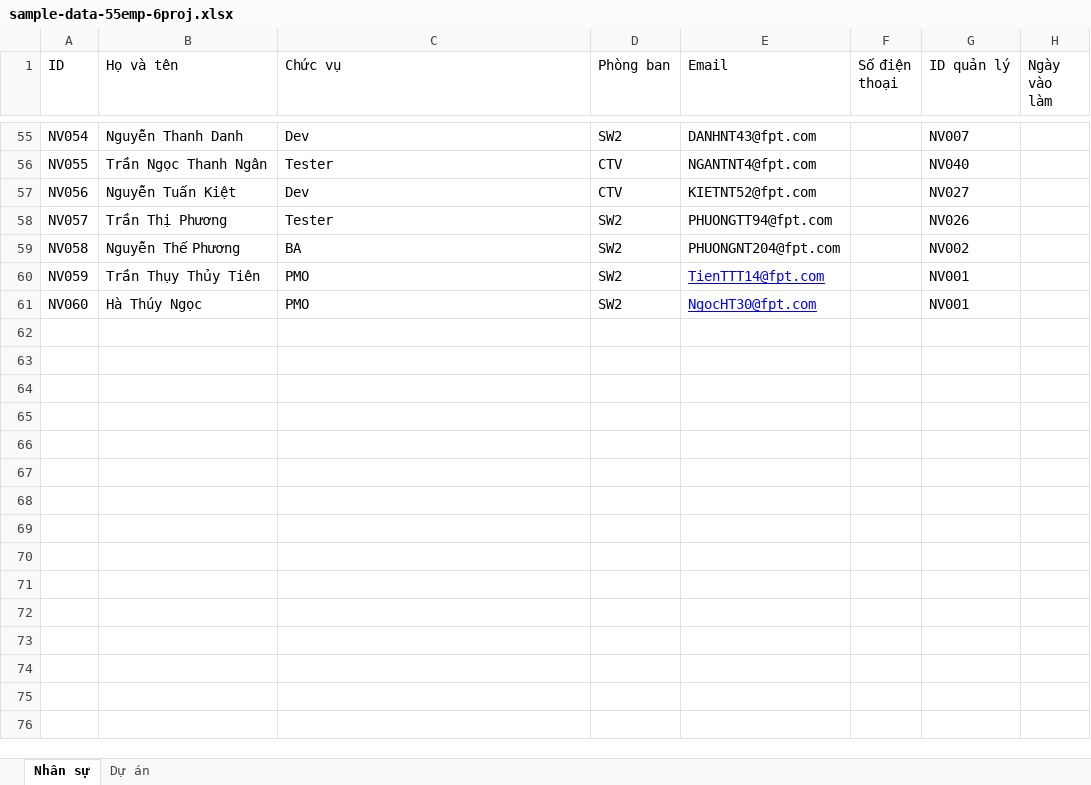
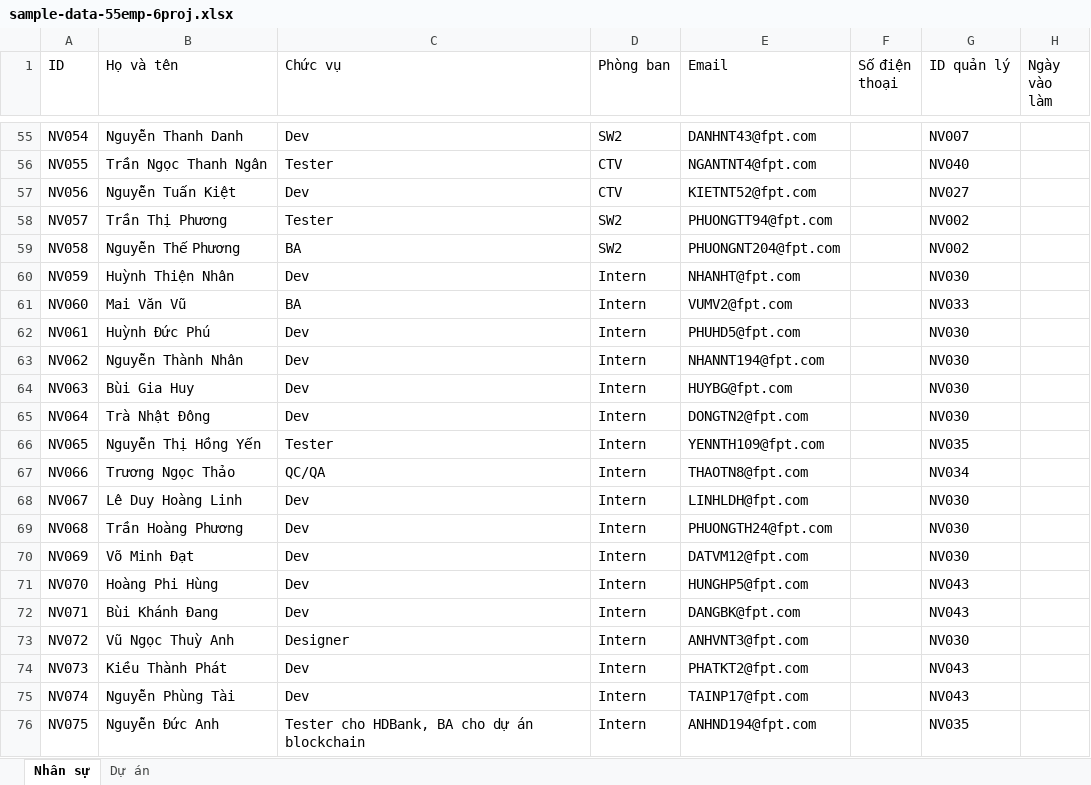
Before and after one commit to duycamau2016/eflow_sw2, an Excel workbook: src/assets/data/sample-data-55emp-6proj.xlsx, sheet Nhân sự, drawn as a sheet; only a part is shown, gaps mark what is left out; values as stored, in another font and other column widths than the file's, no borders; the diff covers the shown part only; the diff names each change by its address in the sheet, - before the commit and + after, or states it on an @@ line.

Commit message:
update file sample

```diff
--- a/src/assets/data/sample-data-55emp-6proj.xlsx (sheet Nhân sự)
+++ b/src/assets/data/sample-data-55emp-6proj.xlsx (sheet Nhân sự)
-G58 (ID quản lý): NV026
+G58 (ID quản lý): NV002
-B60 (Họ và tên): Trần Thụy Thủy Tiên
+B60 (Họ và tên): Huỳnh Thiện Nhân
-C60 (Chức vụ): PMO
+C60 (Chức vụ): Dev
-D60:D61 (Phòng ban): SW2
+D60:D61 (Phòng ban): Intern
-E60 (Email): TienTTT14@fpt.com
+E60 (Email): NHANHT@fpt.com
@@ E60:E61 underline: on → off, text colour: #0000FF → black @@
-G60 (ID quản lý): NV001
+G60 (ID quản lý): NV030
-B61 (Họ và tên): Hà Thúy Ngọc
+B61 (Họ và tên): Mai Văn Vũ
-C61 (Chức vụ): PMO
+C61 (Chức vụ): BA
-E61 (Email): NgocHT30@fpt.com
+E61 (Email): VUMV2@fpt.com
-G61 (ID quản lý): NV001
+G61 (ID quản lý): NV033
+row 62: NV061 | Huỳnh Đức Phú | Dev | Intern | PHUHD5@fpt.com |  | NV030
+row 63: NV062 | Nguyễn Thành Nhân | Dev | Intern | NHANNT194@fpt.com |  | NV030
+row 64: NV063 | Bùi Gia Huy | Dev | Intern | HUYBG@fpt.com |  | NV030
+row 65: NV064 | Trà Nhật Đông | Dev | Intern | DONGTN2@fpt.com |  | NV030
+row 66: NV065 | Nguyễn Thị Hồng Yến | Tester | Intern | YENNTH109@fpt.com |  | NV035
+row 67: NV066 | Trương Ngọc Thảo | QC/QA | Intern | THAOTN8@fpt.com |  | NV034
+row 68: NV067 | Lê Duy Hoàng Linh | Dev | Intern | LINHLDH@fpt.com |  | NV030
+row 69: NV068 | Trần Hoàng Phương | Dev | Intern | PHUONGTH24@fpt.com |  | NV030
+row 70: NV069 | Võ Minh Đạt | Dev | Intern | DATVM12@fpt.com |  | NV030
+row 71: NV070 | Hoàng Phi Hùng | Dev | Intern | HUNGHP5@fpt.com |  | NV043
+row 72: NV071 | Bùi Khánh Đang | Dev | Intern | DANGBK@fpt.com |  | NV043
+row 73: NV072 | Vũ Ngọc Thuỳ Anh | Designer | Intern | ANHVNT3@fpt.com |  | NV030
+row 74: NV073 | Kiều Thành Phát | Dev | Intern | PHATKT2@fpt.com |  | NV043
+row 75: NV074 | Nguyễn Phùng Tài | Dev | Intern | TAINP17@fpt.com |  | NV043
+row 76: NV075 | Nguyễn Đức Anh | Tester cho HDBank, BA cho dự án blockchain | Intern | ANHND194@fpt.com |  | NV035
```
Also changed, not shown: 22 added rows and 2 edited cells elsewhere in this sheet, sheet Dự án, formulas that keep their value.
